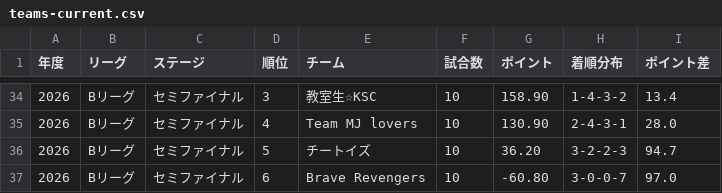
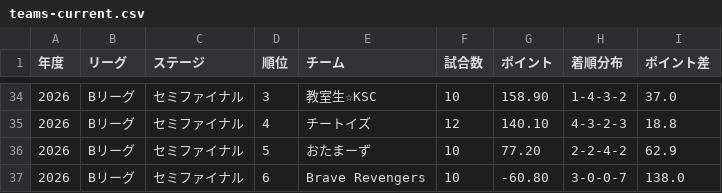
Before and after one commit to BlueK18/HundredLeagueDatabase, a CSV file: data/teams-current.csv, drawn as a sheet; only a part is shown, gaps mark what is left out; the diff covers the shown part only.

```diff
--- a/data/teams-current.csv
+++ b/data/teams-current.csv
@@ -34,4 +34,4 @@
-2026,Bリーグ,セミファイナル,3,教室生☆KSC,10,158.90,1-4-3-2,13.4
-2026,Bリーグ,セミファイナル,4,Team MJ lovers,10,130.90,2-4-3-1,28.0
-2026,Bリーグ,セミファイナル,5,チートイズ,10,36.20,3-2-2-3,94.7
-2026,Bリーグ,セミファイナル,6,Brave Revengers,10,-60.80,3-0-0-7,97.0
+2026,Bリーグ,セミファイナル,3,教室生☆KSC,10,158.90,1-4-3-2,37.0
+2026,Bリーグ,セミファイナル,4,チートイズ,12,140.10,4-3-2-3,18.8
+2026,Bリーグ,セミファイナル,5,おたまーず,10,77.20,2-2-4-2,62.9
+2026,Bリーグ,セミファイナル,6,Brave Revengers,10,-60.80,3-0-0-7,138.0
```
Also changed, not shown: 33 edited cells elsewhere in this file, data/matches-current.csv, data/players-current.csv.
